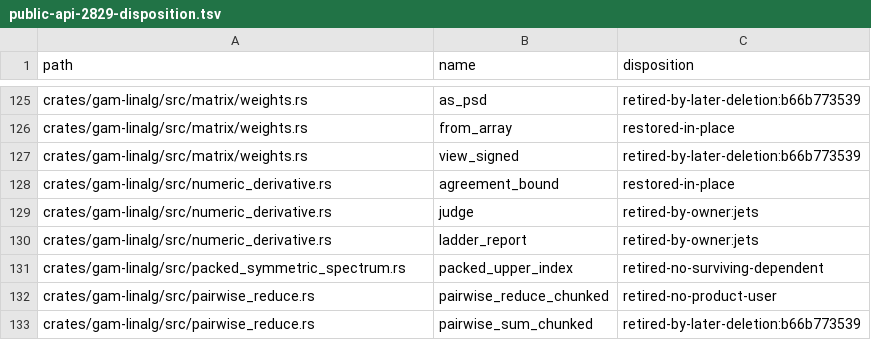
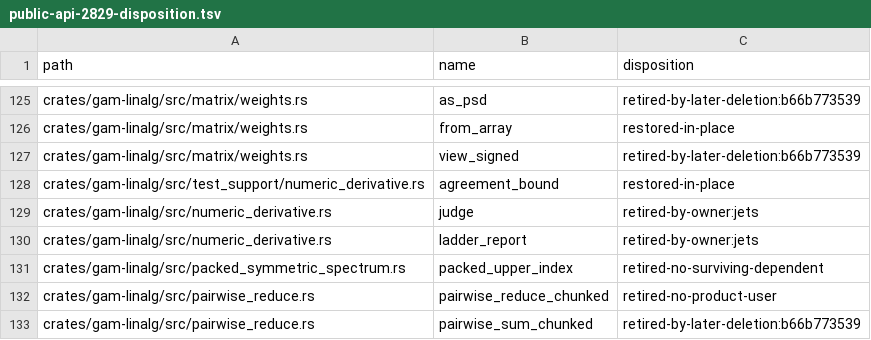
Before and after one commit to HomunculusLabs/gam, a TSV file: docs/public-api-2829-disposition.tsv, drawn as a sheet; only a part is shown, gaps mark what is left out.

```diff
--- a/docs/public-api-2829-disposition.tsv
+++ b/docs/public-api-2829-disposition.tsv
@@ -127,3 +127,3 @@ crates/gam-linalg/src/matrix/weights.rs	from_array	restored-in-place
 crates/gam-linalg/src/matrix/weights.rs	view_signed	retired-by-later-deletion:b66b773539
-crates/gam-linalg/src/numeric_derivative.rs	agreement_bound	restored-in-place
+crates/gam-linalg/src/test_support/numeric_derivative.rs	agreement_bound	restored-in-place
 crates/gam-linalg/src/numeric_derivative.rs	judge	retired-by-owner:jets
```
Also changed, not shown: 8 other files.
